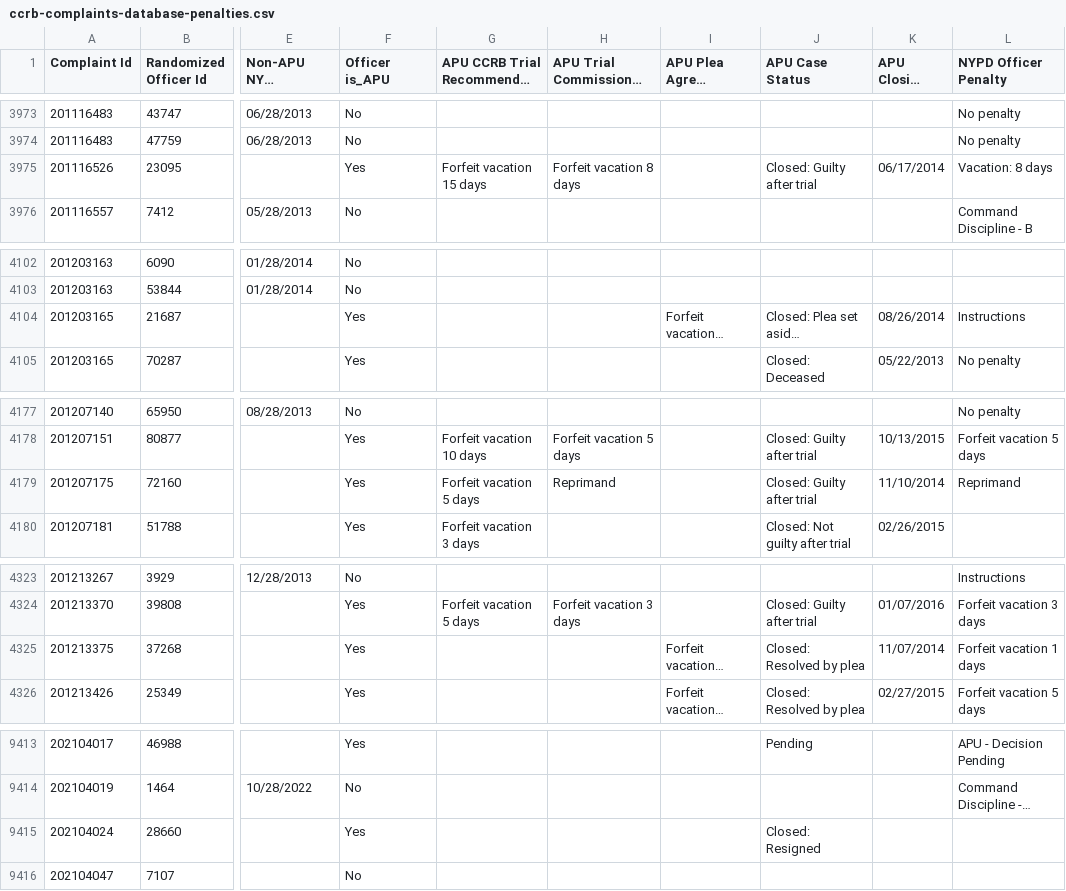
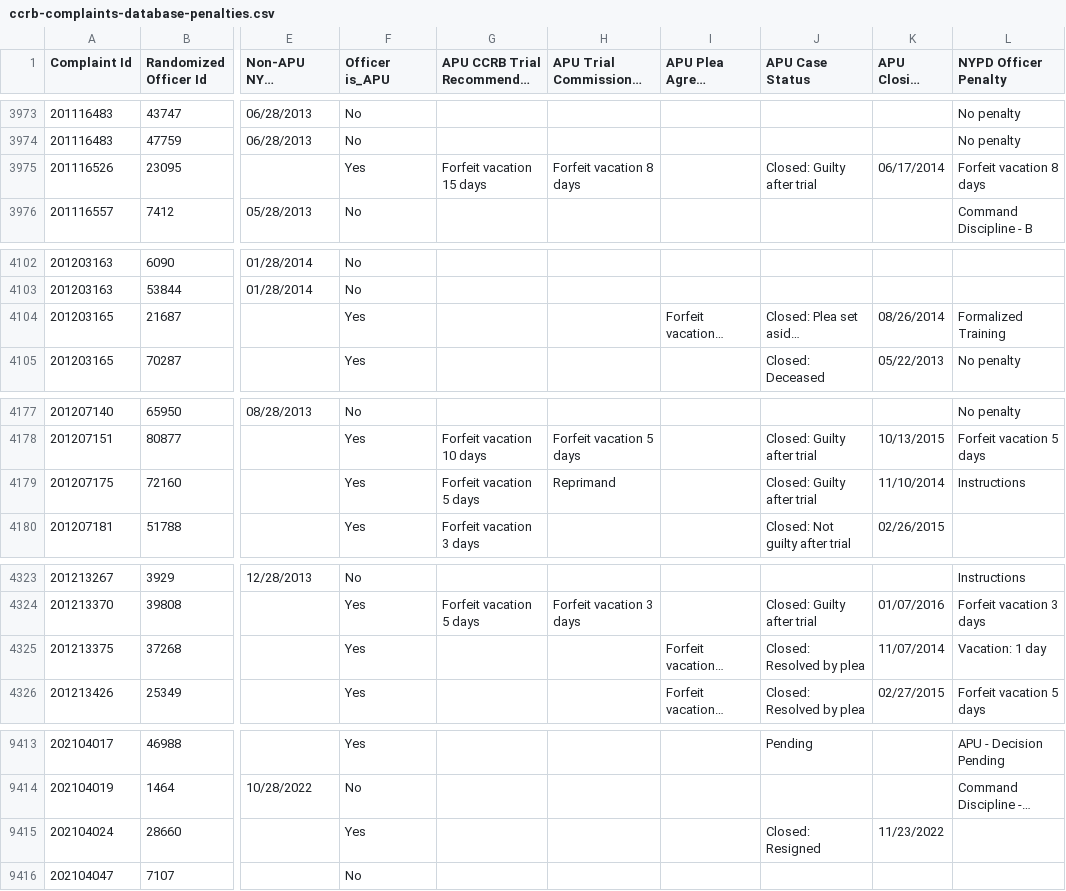
Before and after one commit to ryanwatkins/ccrb-complaints-database, a CSV file: ccrb-complaints-database-penalties.csv, drawn as a sheet; only a part is shown, gaps mark what is left out; long unchanged cells end in …; the diff names each change by its address in the sheet, - before the commit and + after, or states it on an @@ line.

```diff
--- a/ccrb-complaints-database-penalties.csv
+++ b/ccrb-complaints-database-penalties.csv
-L3975 (NYPD Officer Penalty): Vacation: 8 days
+L3975 (NYPD Officer Penalty): Forfeit vacation 8 days
-L4104 (NYPD Officer Penalty): Instructions
+L4104 (NYPD Officer Penalty): Formalized Training
-L4179 (NYPD Officer Penalty): Reprimand
+L4179 (NYPD Officer Penalty): Instructions
-L4325 (NYPD Officer Penalty): Forfeit vacation 1 days
+L4325 (NYPD Officer Penalty): Vacation: 1 day
-K9415 (APU Closing Date): (empty)
+K9415 (APU Closing Date): 11/23/2022
```
